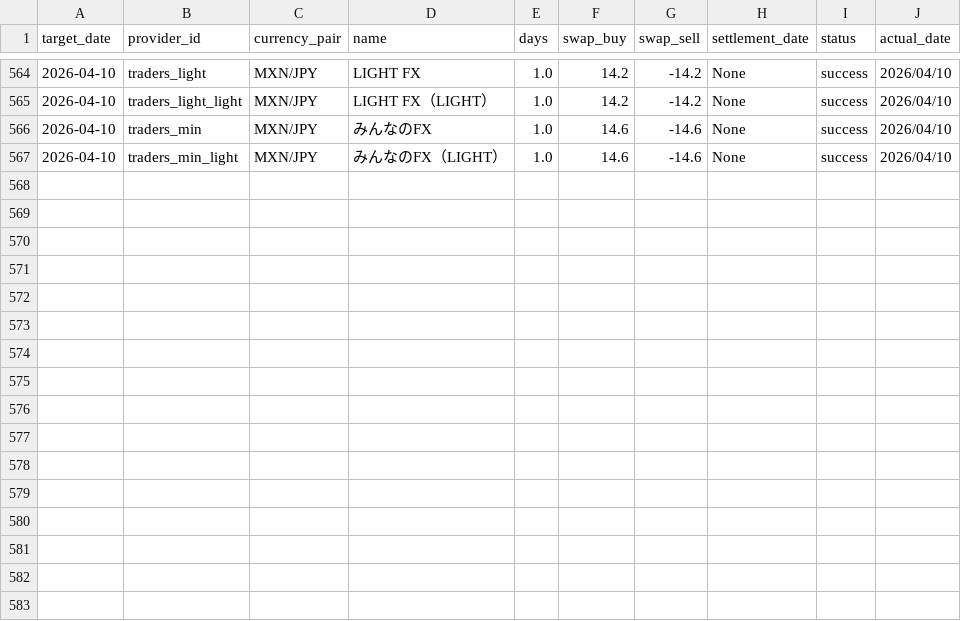
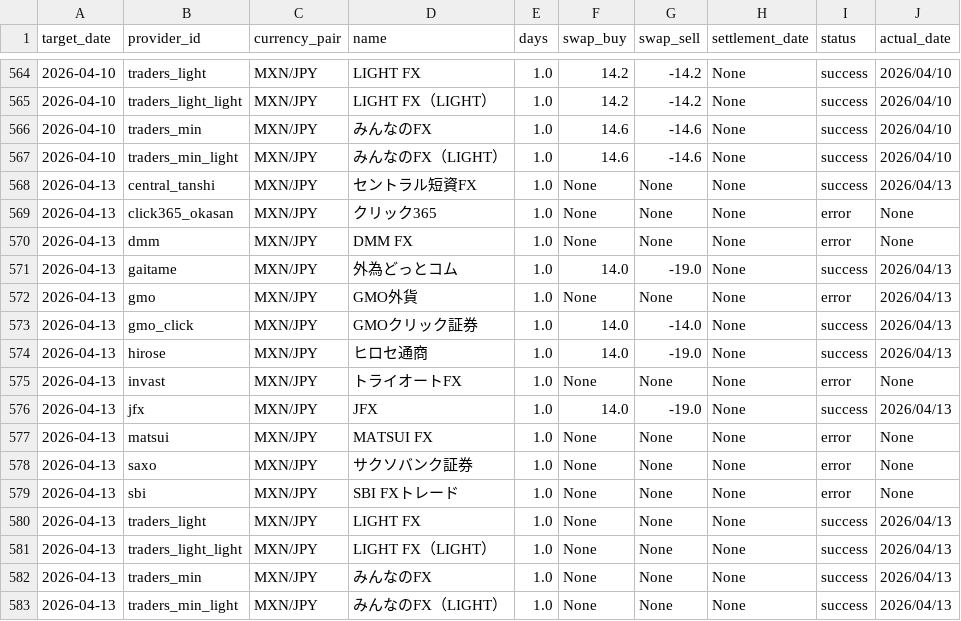
Before and after one commit to pcjidouka-spec/lira-watch-public-jp, a CSV file: public/data/master_history_mxn.csv, drawn as a sheet; only a part is shown, gaps mark what is left out; the diff names each change by its address in the sheet, - before the commit and + after, or states it on an @@ line.

Commit message:
Update data 2026-04-14

```diff
--- a/public/data/master_history_mxn.csv
+++ b/public/data/master_history_mxn.csv
+row 568: 2026-04-13 | central_tanshi | MXN/JPY | セントラル短資FX | 1.0 | None | None | None | success | 2026/04/13
+row 569: 2026-04-13 | click365_okasan | MXN/JPY | クリック365 | 1.0 | None | None | None | error | None
+row 570: 2026-04-13 | dmm | MXN/JPY | DMM FX | 1.0 | None | None | None | error | None
+row 571: 2026-04-13 | gaitame | MXN/JPY | 外為どっとコム | 1.0 | 14.0 | -19.0 | None | success | 2026/04/13
+row 572: 2026-04-13 | gmo | MXN/JPY | GMO外貨 | 1.0 | None | None | None | error | 2026/04/13
+row 573: 2026-04-13 | gmo_click | MXN/JPY | GMOクリック証券 | 1.0 | 14.0 | -14.0 | None | success | 2026/04/13
+row 574: 2026-04-13 | hirose | MXN/JPY | ヒロセ通商 | 1.0 | 14.0 | -19.0 | None | success | 2026/04/13
+row 575: 2026-04-13 | invast | MXN/JPY | トライオートFX | 1.0 | None | None | None | error | None
+row 576: 2026-04-13 | jfx | MXN/JPY | JFX | 1.0 | 14.0 | -19.0 | None | success | 2026/04/13
+row 577: 2026-04-13 | matsui | MXN/JPY | MATSUI FX | 1.0 | None | None | None | error | None
+row 578: 2026-04-13 | saxo | MXN/JPY | サクソバンク証券 | 1.0 | None | None | None | error | None
+row 579: 2026-04-13 | sbi | MXN/JPY | SBI FXトレード | 1.0 | None | None | None | error | None
+row 580: 2026-04-13 | traders_light | MXN/JPY | LIGHT FX | 1.0 | None | None | None | success | 2026/04/13
+row 581: 2026-04-13 | traders_light_light | MXN/JPY | LIGHT FX（LIGHT） | 1.0 | None | None | None | success | 2026/04/13
+row 582: 2026-04-13 | traders_min | MXN/JPY | みんなのFX | 1.0 | None | None | None | success | 2026/04/13
+row 583: 2026-04-13 | traders_min_light | MXN/JPY | みんなのFX（LIGHT） | 1.0 | None | None | None | success | 2026/04/13
```
Also changed, not shown: public/data/master_history_try.csv, public/data/master_history_usd.csv, 6 other files.
